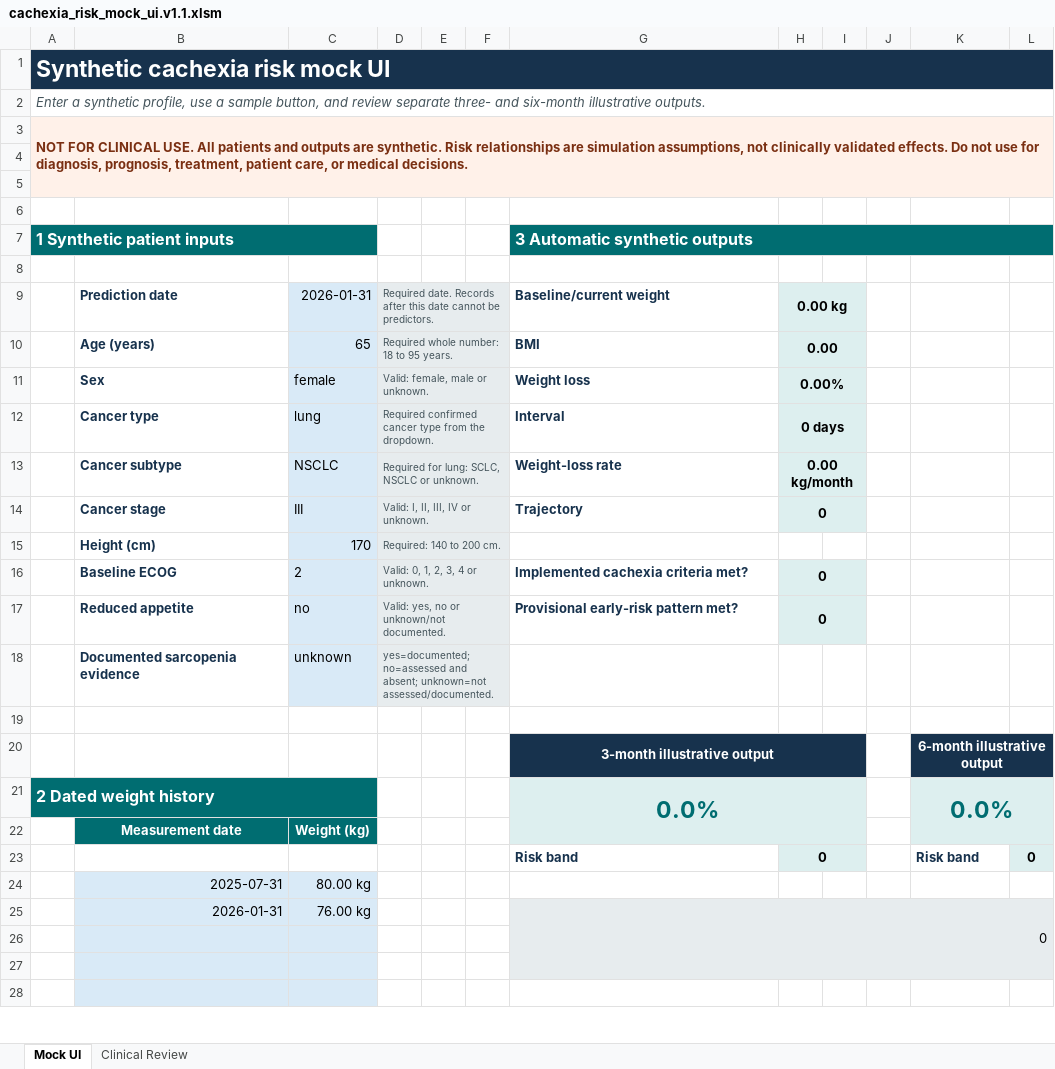
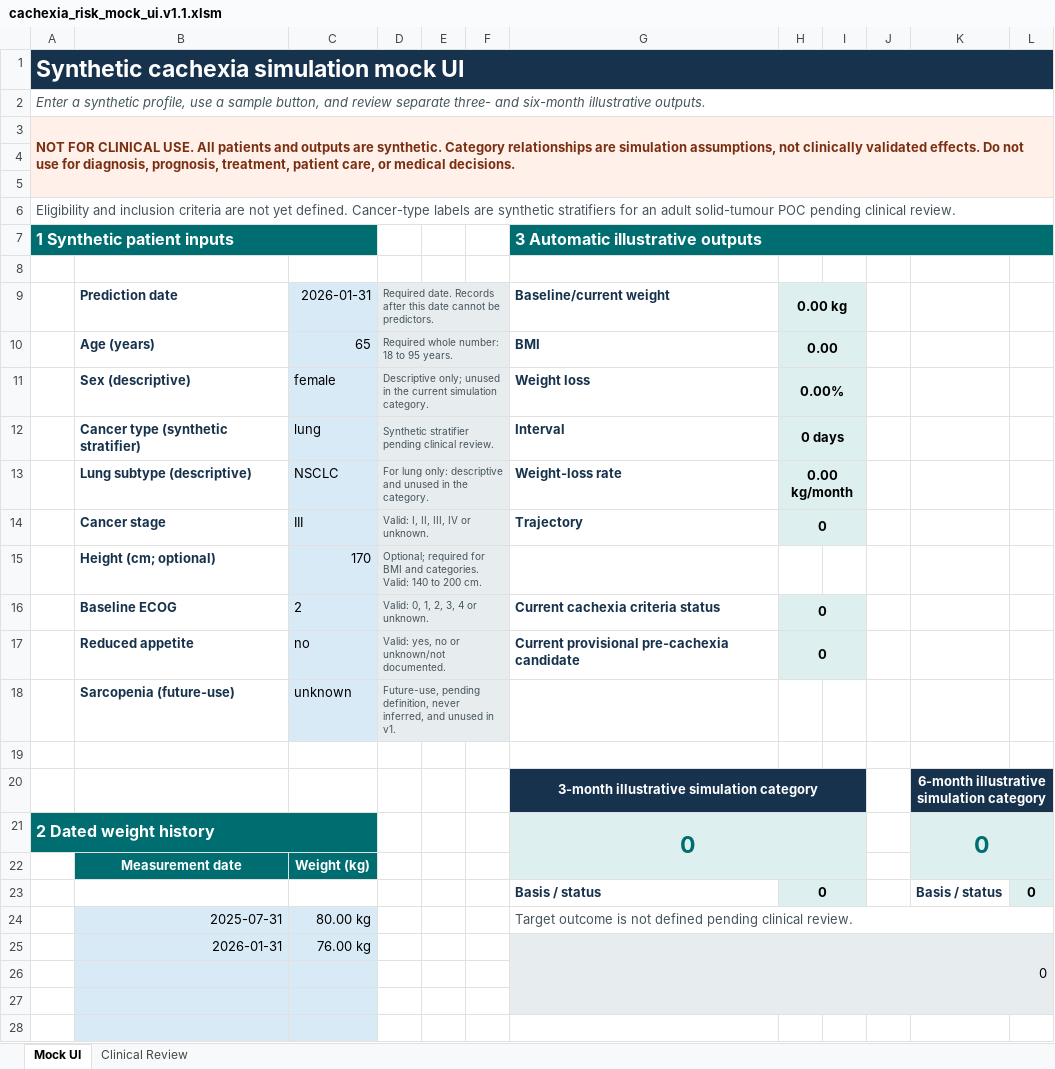
Before and after one commit to gracebilliris/cachexia-risk-calculator-poc, an Excel workbook: excel/cachexia_risk_mock_ui.v1.1.xlsm, sheet Mock UI, drawn as a sheet; only a part is shown; values as stored, in another font and other column widths than the file's, no borders; removed rows and columns are numbered as before the commit, all else as after; the diff covers the shown part only; the diff names each change by its address in the sheet, - before the commit and + after, or states it on an @@ line.

```diff
--- a/excel/cachexia_risk_mock_ui.v1.1.xlsm (sheet Mock UI)
+++ b/excel/cachexia_risk_mock_ui.v1.1.xlsm (sheet Mock UI)
-A1 (1 Synthetic patient inputs): Synthetic cachexia risk mock UI
+A1 (1 Synthetic patient inputs): Synthetic cachexia simulation mock UI
-A3 (1 Synthetic patient inputs): …are synthetic. Risk relationships are…
+A3 (1 Synthetic patient inputs): …are synthetic. Category relationships are…
-A6 (1 Synthetic patient inputs): (empty)
+A6 (1 Synthetic patient inputs): Eligibility and inclusion criteria are not yet defined. Cancer-type labels are synthetic stratifiers for an adult solid-tumour POC pending clinical review.
+A6:L6 merged
-G7: 3 Automatic synthetic outputs
+G7: 3 Automatic illustrative outputs
-B11: Sex
+B11: Sex (descriptive)
-D11: Valid: female, male or unknown.
+D11: Descriptive only; unused in the current simulation category.
-B12: Cancer type
+B12: Cancer type (synthetic stratifier)
-D12: Required confirmed cancer type from the dropdown.
+D12: Synthetic stratifier pending clinical review.
-B13: Cancer subtype
+B13: Lung subtype (descriptive)
-D13: Required for lung: SCLC, NSCLC or unknown.
+D13: For lung only: descriptive and unused in the category.
-B15: Height (cm)
+B15: Height (cm; optional)
-D15: Required: 140 to 200 cm.
+D15: Optional; required for BMI and categories. Valid: 140 to 200 cm.
-G16 (3 Automatic illustrative outputs): Implemented cachexia criteria met?
+G16 (3 Automatic illustrative outputs): Current cachexia criteria status
-G17 (3 Automatic illustrative outputs): Provisional early-risk pattern met?
+G17 (3 Automatic illustrative outputs): Current provisional pre-cachexia candidate
-row 18:  | Documented sarcopenia evidence | unknown | yes=documented; no=assessed and absent; unknown=not assessed/documented.
+row 18:  | Sarcopenia (future-use) | unknown | Future-use, pending definition, never inferred, and unused in v1.
-row 20:  |  |  |  |  |  | 3-month illustrative output |  |  |  | 6-month illustrative output
+row 20:  |  |  |  |  |  | 3-month illustrative simulation category |  |  |  | 6-month illustrative simulation category
-G21 (3 Automatic illustrative outputs): 0.0%
+G21 (3 Automatic illustrative outputs): 0
-K21: 0.0%
+K21: 0
-G23 (3 Automatic illustrative outputs): Risk band
+G23 (3 Automatic illustrative outputs): Basis / status
-K23: Risk band
+K23: Basis / status
-G24 (3 Automatic illustrative outputs): (empty)
+G24 (3 Automatic illustrative outputs): Target outcome is not defined pending clinical review.
+G24:L24 merged
```
Also changed, not shown: 1 edited cell elsewhere in this sheet, sheet Clinical Review, excel/cachexia_risk_prototype.v1.4.xlsx, excel/clinical_logic_review_matrix.v1.xlsx, 39 other files.
